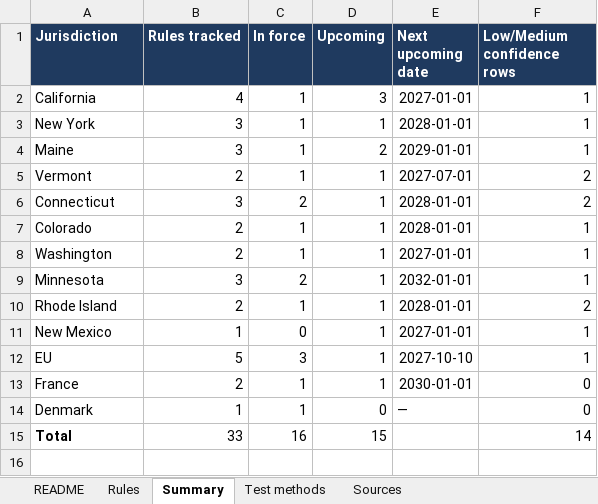
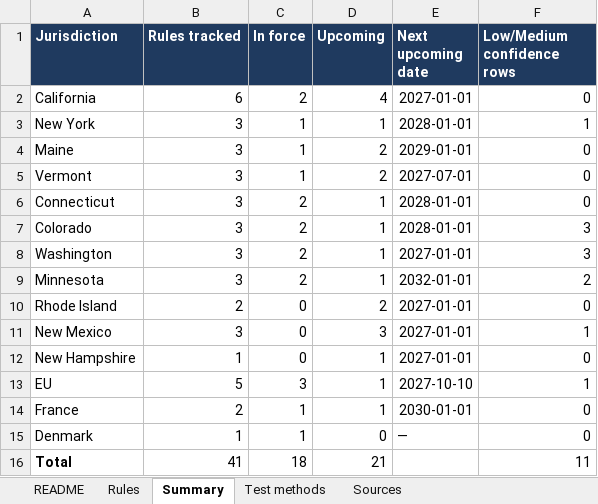
Before and after one commit to anupama29k/pfas-copilot, an Excel workbook: pfas_copilot/data/rules.xlsx, sheet Summary, drawn as a sheet; values as stored, in another font and other column widths than the file's, no borders; addresses are those after the commit; the diff names each change by its address in the sheet, - before the commit and + after, or states it on an @@ line.

```diff
--- a/pfas_copilot/data/rules.xlsx (sheet Summary)
+++ b/pfas_copilot/data/rules.xlsx (sheet Summary)
-B2 (Rules tracked): 4
+B2 (Rules tracked): 6
-C2 (In force): 1
+C2 (In force): 2
-D2 (Upcoming): 3
+D2 (Upcoming): 4
-F2 (Low/Medium confidence rows): 1
+F2 (Low/Medium confidence rows): 0
-F4 (Low/Medium confidence rows): 1
+F4 (Low/Medium confidence rows): 0
-B5 (Rules tracked): 2
+B5 (Rules tracked): 3
-D5 (Upcoming): 1
+D5 (Upcoming): 2
-F5:F6 (Low/Medium confidence rows): 2
+F5:F6 (Low/Medium confidence rows): 0
-B7:B8 (Rules tracked): 2
+B7:B8 (Rules tracked): 3
-C7:C8 (In force): 1
+C7:C8 (In force): 2
-F7:F8 (Low/Medium confidence rows): 1
+F7:F8 (Low/Medium confidence rows): 3
-F9 (Low/Medium confidence rows): 1
+F9 (Low/Medium confidence rows): 2
-C10 (In force): 1
+C10 (In force): 0
-D10 (Upcoming): 1
+D10 (Upcoming): 2
-E10 (Next upcoming date): 2028-01-01
+E10 (Next upcoming date): 2027-01-01
-F10 (Low/Medium confidence rows): 2
+F10 (Low/Medium confidence rows): 0
-B11 (Rules tracked): 1
+B11 (Rules tracked): 3
-D11 (Upcoming): 1
+D11 (Upcoming): 3
+row 12: New Hampshire | 1 | 0 | 1 | 2027-01-01 | 0
-B16 (Rules tracked): 33
+B16 (Rules tracked): 41
-C16 (In force): 16
+C16 (In force): 18
-D16 (Upcoming): 15
+D16 (Upcoming): 21
-F16 (Low/Medium confidence rows): 14
+F16 (Low/Medium confidence rows): 11
```
Also changed, not shown: sheet Rules, sheet Sources, sheet README, formulas that keep their value, 3 other files.
